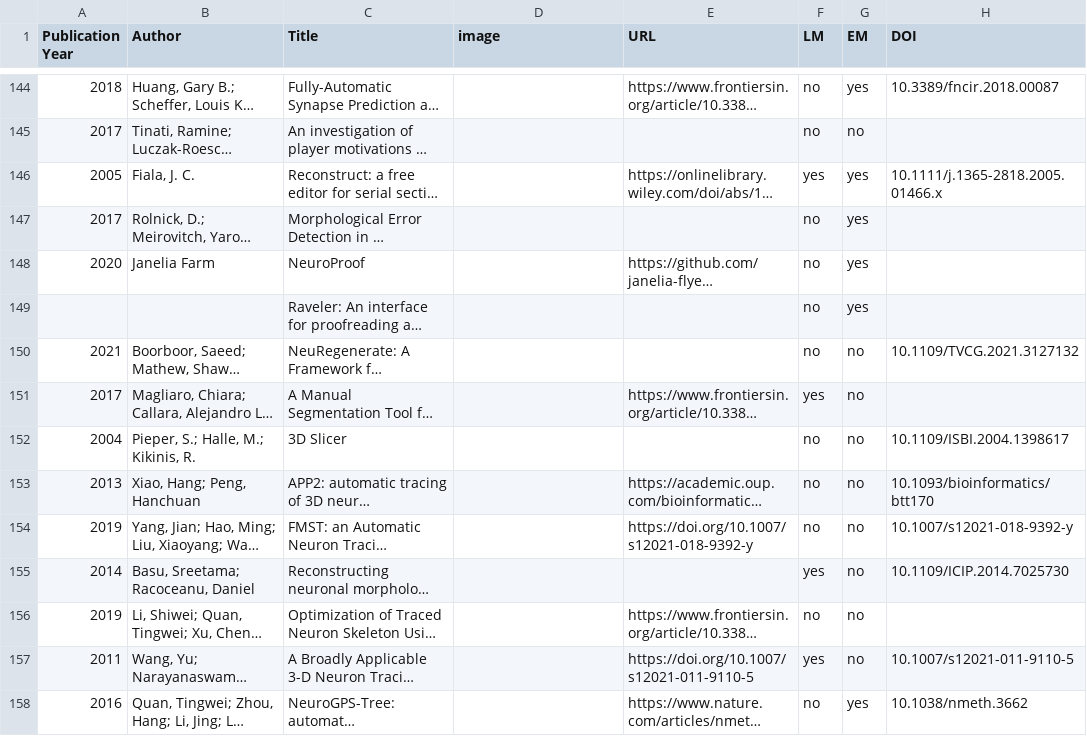
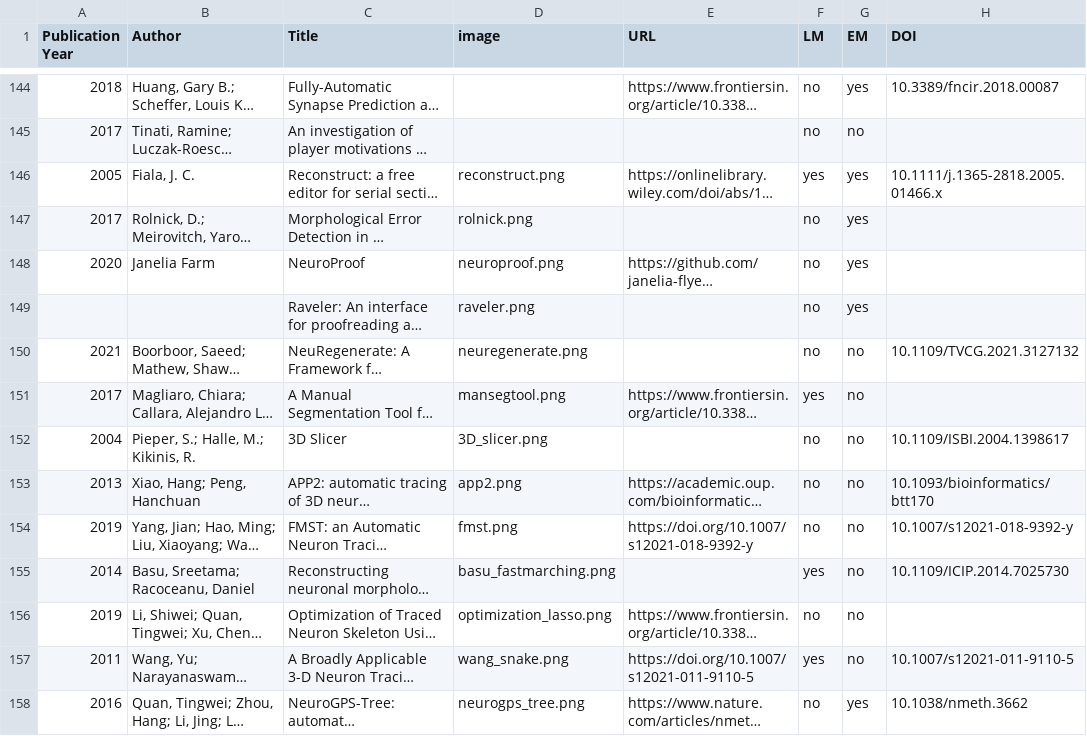
Before and after one commit to connectomics-vis-survey/connectomics-vis-survey.github.io, a CSV file: papers.csv, drawn as a sheet; only a part is shown, gaps mark what is left out; long unchanged cells end in …; the diff covers the shown part only; the diff names each change by its address in the sheet, - before the commit and + after, or states it on an @@ line.

```diff
--- a/papers.csv
+++ b/papers.csv
-D146 (image): (empty)
+D146 (image): reconstruct.png
-D147 (image): (empty)
+D147 (image): rolnick.png
-D148 (image): (empty)
+D148 (image): neuroproof.png
-D149 (image): (empty)
+D149 (image): raveler.png
-D150 (image): (empty)
+D150 (image): neuregenerate.png
-D151 (image): (empty)
+D151 (image): mansegtool.png
-D152 (image): (empty)
+D152 (image): 3D_slicer.png
-D153 (image): (empty)
+D153 (image): app2.png
-D154 (image): (empty)
+D154 (image): fmst.png
-D155 (image): (empty)
+D155 (image): basu_fastmarching.png
-D156 (image): (empty)
+D156 (image): optimization_lasso.png
-D157 (image): (empty)
+D157 (image): wang_snake.png
-D158 (image): (empty)
+D158 (image): neurogps_tree.png
```
Also changed, not shown: 13 edited cells elsewhere in this file, 25 other files.
